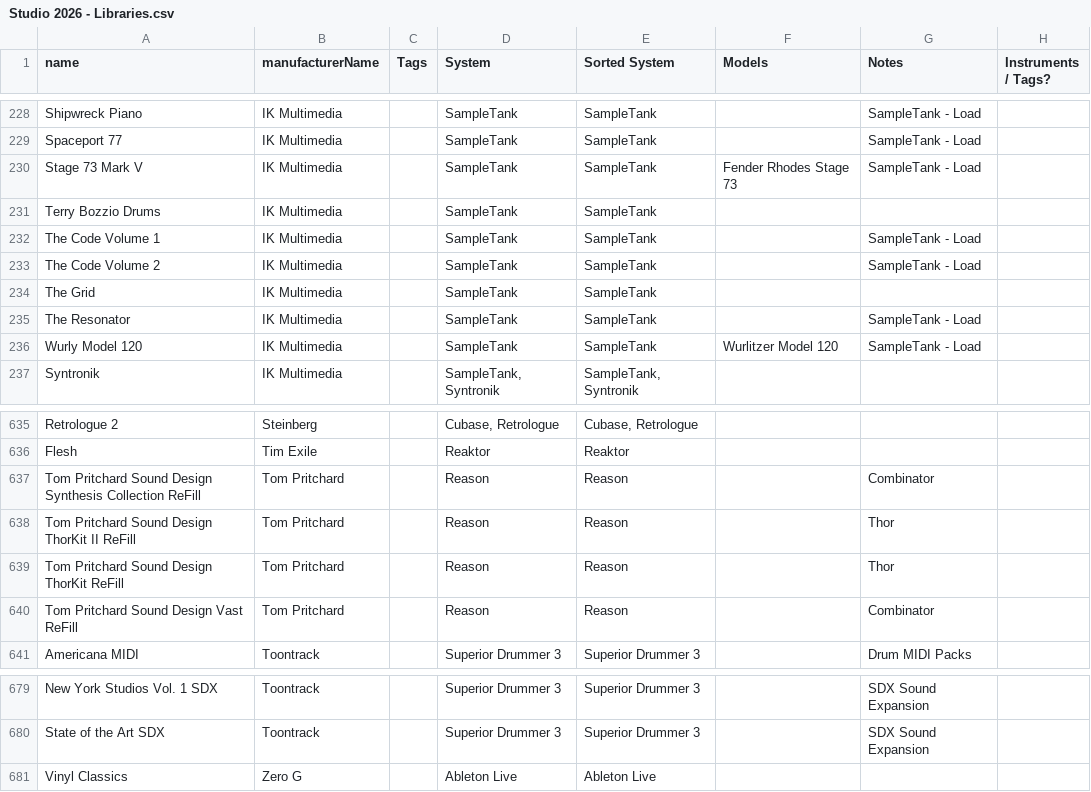
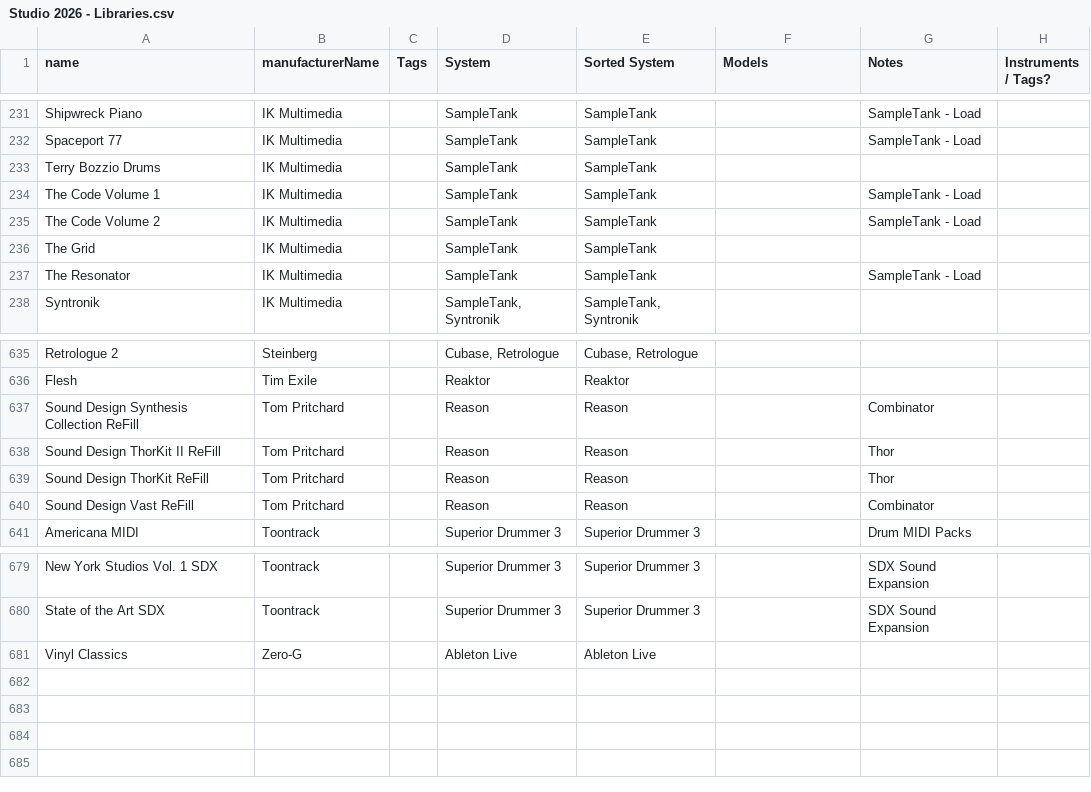
Before and after one commit to edtbl76/stud.io, a CSV file: import/Studio 2026 - Libraries.csv, drawn as a sheet; only a part is shown, gaps mark what is left out; the diff covers the shown part only.

Commit message:
Add `convert_libraries.py` script to generate `libraries.csv` with mapping logic
- Created `convert_libraries.py` to process `Studio 2026 - Libraries.csv` by mapping `manufacturerName → brand_id` and `Models → model_ids`.
- Implemented logic for brand normalization, model key generation, and preservation of existing UUIDs and attributes for reprocessed rows.
- Added detailed reporting of unmatched manufacturers and models.
- Generated and populated `libraries.csv` with new mappings and consistent UUIDs.

```diff
--- a/import/Studio 2026 - Libraries.csv
+++ b/import/Studio 2026 - Libraries.csv
@@ -229,3 +241,2 @@ Shipwreck Piano,IK Multimedia,,SampleTank,SampleTank,,SampleTank - Load,
 Spaceport 77,IK Multimedia,,SampleTank,SampleTank,,SampleTank - Load,
-Stage 73 Mark V,IK Multimedia,,SampleTank,SampleTank,Fender Rhodes Stage 73,SampleTank - Load,
 Terry Bozzio Drums,IK Multimedia,,SampleTank,SampleTank,,,
@@ -235,3 +246,2 @@ The Grid,IK Multimedia,,SampleTank,SampleTank,,,
 The Resonator,IK Multimedia,,SampleTank,SampleTank,,SampleTank - Load,
-Wurly Model 120,IK Multimedia,,SampleTank,SampleTank,Wurlitzer Model 120,SampleTank - Load,
 Syntronik,IK Multimedia,,"SampleTank, Syntronik","SampleTank, Syntronik",,,
@@ -647,6 +647,6 @@ Retrologue 2,Steinberg,,"Cubase, Retrologue","Cubase, Retrologue",,,
 Flesh,Tim Exile,,Reaktor,Reaktor,,,
-Tom Pritchard Sound Design Synthesis Collection ReFill,Tom Pritchard,,Reason,Reason,,Combinator,
-Tom Pritchard Sound Design ThorKit II ReFill,Tom Pritchard,,Reason,Reason,,Thor,
-Tom Pritchard Sound Design ThorKit ReFill,Tom Pritchard,,Reason,Reason,,Thor,
-Tom Pritchard Sound Design Vast ReFill,Tom Pritchard,,Reason,Reason,,Combinator,
+Sound Design Synthesis Collection ReFill,Tom Pritchard,,Reason,Reason,,Combinator,
+Sound Design ThorKit II ReFill,Tom Pritchard,,Reason,Reason,,Thor,
+Sound Design ThorKit ReFill,Tom Pritchard,,Reason,Reason,,Thor,
+Sound Design Vast ReFill,Tom Pritchard,,Reason,Reason,,Combinator,
 Americana MIDI,Toontrack,,Superior Drummer 3,Superior Drummer 3,,Drum MIDI Packs,
@@ -691,2 +691,2 @@ New York Studios Vol. 1 SDX,Toontrack,,Superior Drummer 3,Superior Drummer 3,,SD
 State of the Art SDX,Toontrack,,Superior Drummer 3,Superior Drummer 3,,SDX Sound Expansion,
-Vinyl Classics,Zero G,,Ableton Live,Ableton Live,,,
+Vinyl Classics,Zero-G,,Ableton Live,Ableton Live,,,
```
Also changed, not shown: 4 added rows, 2 removed rows, 1 moved row and 10 edited cells elsewhere in this file, csv/brands.csv, csv/models.csv, 4 other files.
